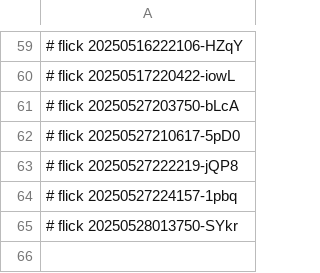
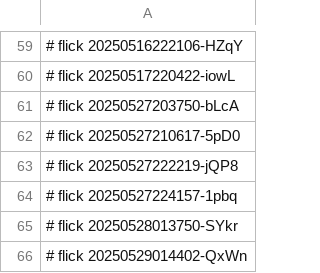
Before and after one commit to abikesa/global-access, a CSV file: dolce/.csv, drawn as a sheet; only a part is shown, gaps mark what is left out; the diff names each change by its address in the sheet, - before the commit and + after, or states it on an @@ line.

Commit message:
dolce/.csv

```diff
--- a/dolce/.csv
+++ b/dolce/.csv
+row 66: # flick 20250529014402-QxWn
```
